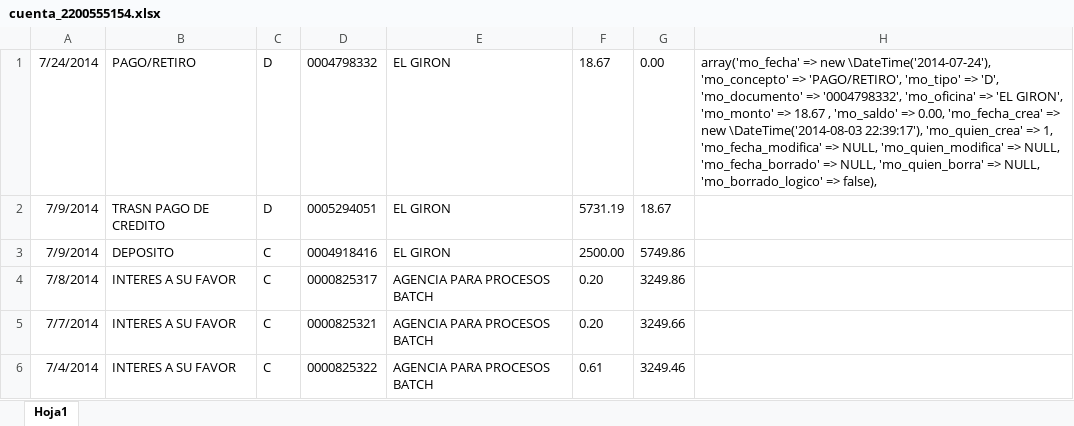
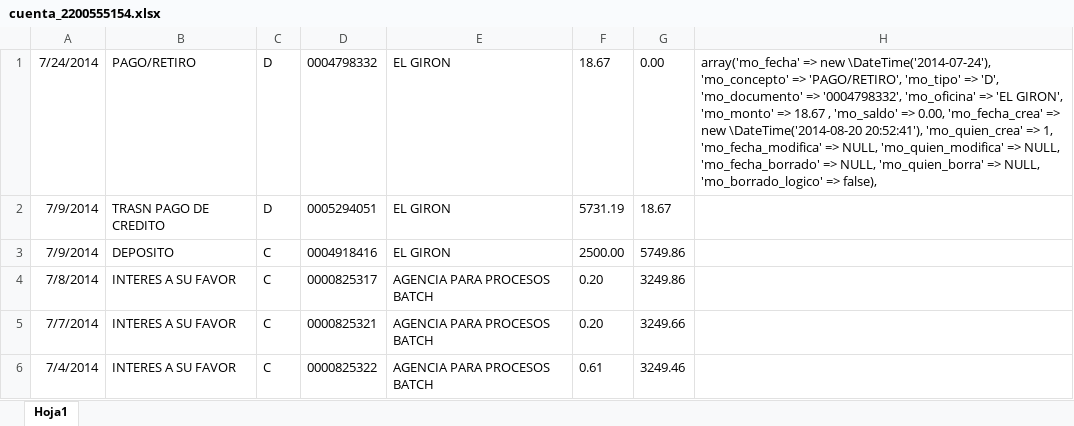
Before and after one commit to def3980/dml2, an Excel workbook: docs/backup/cuenta_2200555154.xlsx, sheet Hoja1, drawn as a sheet; only a part is shown; values as stored, in another font and other column widths than the file's, no borders; the diff names each change by its address in the sheet, - before the commit and + after, or states it on an @@ line.

```diff
--- a/docs/backup/cuenta_2200555154.xlsx (sheet Hoja1)
+++ b/docs/backup/cuenta_2200555154.xlsx (sheet Hoja1)
-H1: …=> new \DateTime('2014-08-03 22:39:17'), 'mo_quien_crea' =>…
+H1: …=> new \DateTime('2014-08-20 20:52:41'), 'mo_quien_crea' =>…
```
Also changed, not shown: docs/backup/cuenta_12196038826.xlsx, docs/backup/cuenta_2200555126.xlsx, 2 other files.
